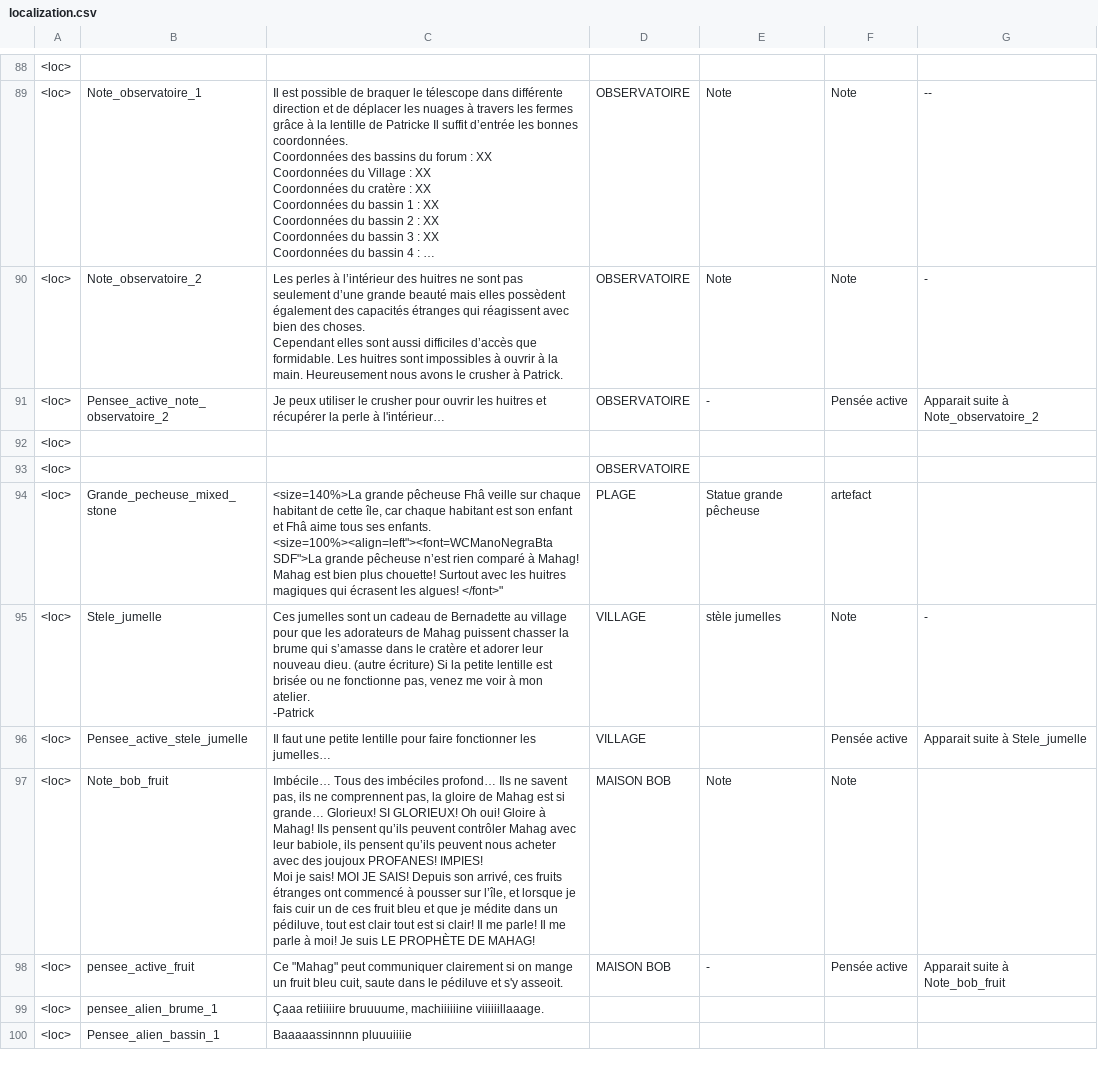
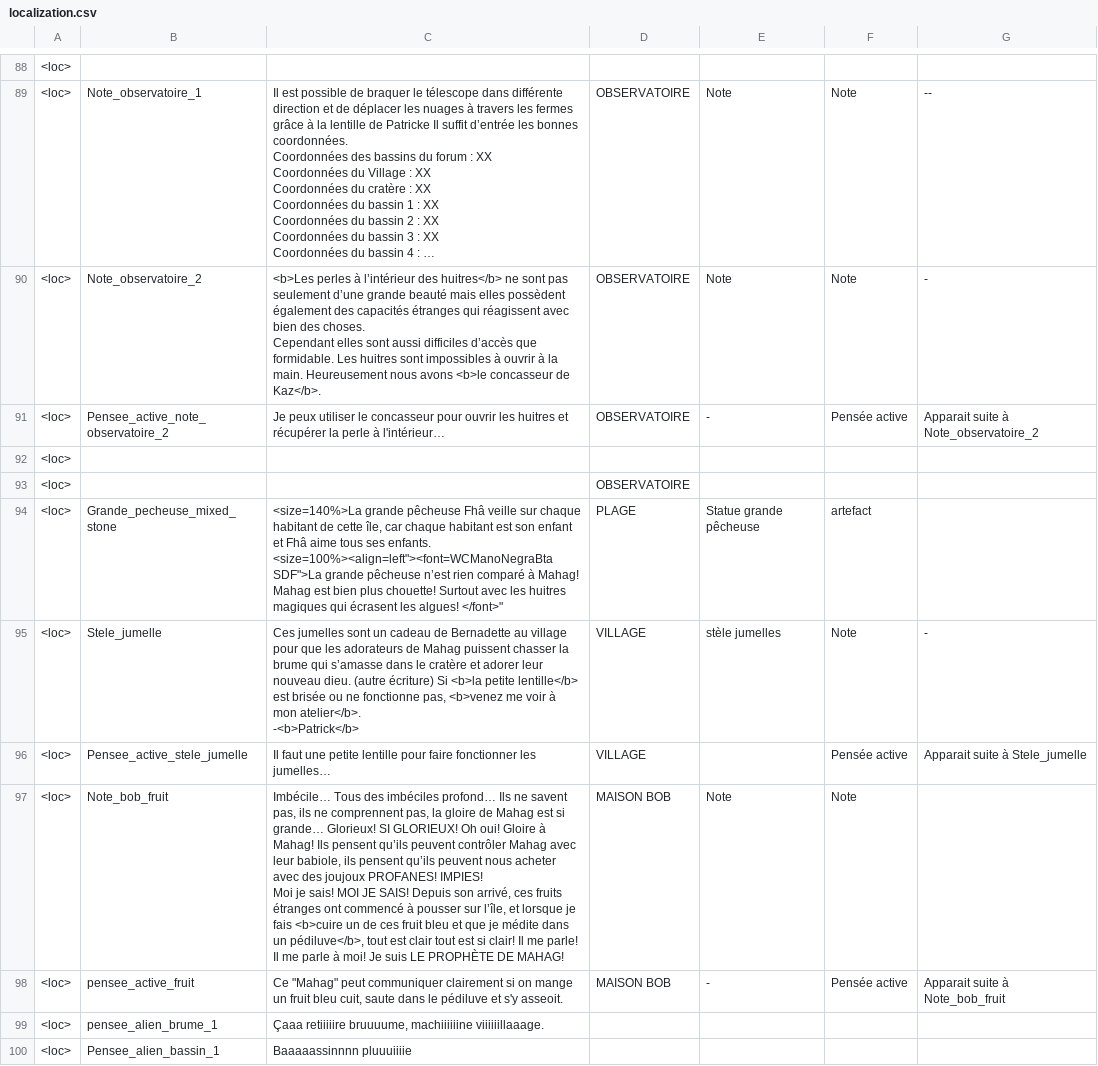
Before and after one commit to Theomn/Archipel, a CSV file: Assets/StreamingAssets/localization.csv, drawn as a sheet; only a part is shown, gaps mark what is left out; long unchanged cells end in …; ↵ is a line break in a cell; the diff covers the shown part only; the diff names each change by its address in the sheet, - before the commit and + after, or states it on an @@ line.

Commit message:
gras dure

```diff
--- a/Assets/StreamingAssets/localization.csv
+++ b/Assets/StreamingAssets/localization.csv
-C90: Les perles à l’intérieur des huitres ne sont pas seulement d’une grande beauté mais elles possèdent également des capacités étranges qui réagissent avec bien des choses. ↵ Cependant elles sont aussi difficiles d’accès que formidable. Les huitres sont impossibles à ouvrir à la main. Heureusement nous avons le crusher à Patrick.
+C90: <b>Les perles à l’intérieur des huitres</b> ne sont pas seulement d’une grande beauté mais elles possèdent également des capacités étranges qui réagissent avec bien des choses. ↵ Cependant elles sont aussi difficiles d’accès que formidable. Les huitres sont impossibles à ouvrir à la main. Heureusement nous avons <b>le concasseur de Kaz</b>.
-C91: …utiliser le crusher pour ouvrir…
+C91: …utiliser le concasseur pour ouvrir…
-C95: …écriture) Si la petite lentille est brisée ou ne fonctionne pas, venez me voir à mon atelier. ↵ -Patrick
+C95: …écriture) Si <b>la petite lentille</b> est brisée ou ne fonctionne pas, <b>venez me voir à mon atelier</b>. ↵ -<b>Patrick</b>
-C97: …je fais cuir un de ces fruit bleu et que je médite dans un pédiluve, tout est…
+C97: …je fais <b>cuire un de ces fruit bleu et que je médite dans un pédiluve</b>, tout est…
```
Also changed, not shown: 12 edited cells elsewhere in this file.
